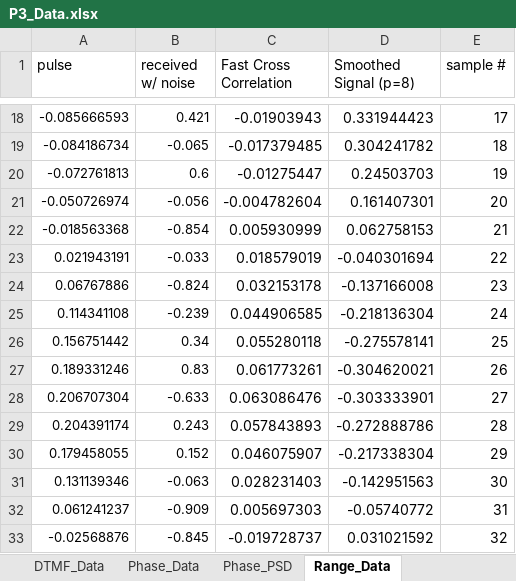
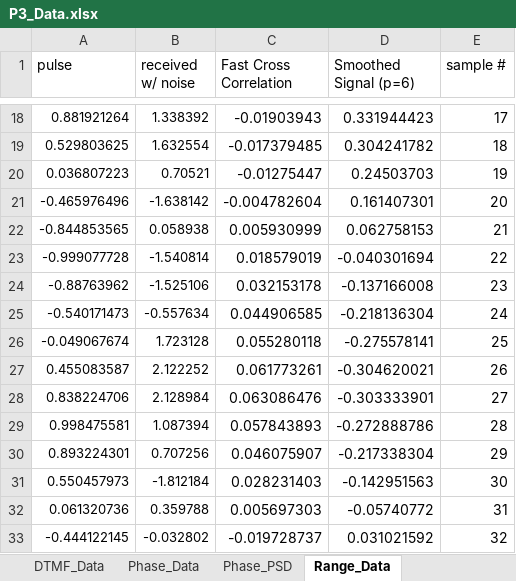
Before and after one commit to t3mp0ralflux/CSC-340, an Excel workbook: Project 3/P3_Data.xlsx, sheet Range_Data, drawn as a sheet; only a part is shown, gaps mark what is left out; values as stored, in another font and other column widths than the file's, no borders; the diff covers the shown part only; the diff names each change by its address in the sheet, - before the commit and + after, or states it on an @@ line.

Commit message:
even more data updates

```diff
--- a/Project 3/P3_Data.xlsx (sheet Range_Data)
+++ b/Project 3/P3_Data.xlsx (sheet Range_Data)
-D1: Smoothed Signal (p=8)
+D1: Smoothed Signal (p=6)
-A18 (pulse): -0.085666593
+A18 (pulse): 0.881921264
-B18 (received w/ noise): 0.421
+B18 (received w/ noise): 1.338392
-A19 (pulse): -0.084186734
+A19 (pulse): 0.529803625
-B19 (received w/ noise): -0.065
+B19 (received w/ noise): 1.632554
-A20 (pulse): -0.072761813
+A20 (pulse): 0.036807223
-B20 (received w/ noise): 0.6
+B20 (received w/ noise): 0.70521
-A21 (pulse): -0.050726974
+A21 (pulse): -0.465976496
-B21 (received w/ noise): -0.056
+B21 (received w/ noise): -1.638142
-A22 (pulse): -0.018563368
+A22 (pulse): -0.844853565
-B22 (received w/ noise): -0.854
+B22 (received w/ noise): 0.058938
-A23 (pulse): 0.021943191
+A23 (pulse): -0.999077728
-B23 (received w/ noise): -0.033
+B23 (received w/ noise): -1.540814
-A24 (pulse): 0.06767886
+A24 (pulse): -0.88763962
-B24 (received w/ noise): -0.824
+B24 (received w/ noise): -1.525106
-A25 (pulse): 0.114341108
+A25 (pulse): -0.540171473
-B25 (received w/ noise): -0.239
+B25 (received w/ noise): -0.557634
-A26 (pulse): 0.156751442
+A26 (pulse): -0.049067674
-B26 (received w/ noise): 0.34
+B26 (received w/ noise): 1.723128
-A27 (pulse): 0.189331246
+A27 (pulse): 0.455083587
-B27 (received w/ noise): 0.83
+B27 (received w/ noise): 2.122252
-A28 (pulse): 0.206707304
+A28 (pulse): 0.838224706
-B28 (received w/ noise): -0.633
+B28 (received w/ noise): 2.128984
-A29 (pulse): 0.204391174
+A29 (pulse): 0.998475581
-B29 (received w/ noise): 0.243
+B29 (received w/ noise): 1.087394
-A30 (pulse): 0.179458055
+A30 (pulse): 0.893224301
-B30 (received w/ noise): 0.152
+B30 (received w/ noise): 0.707256
-A31 (pulse): 0.131139346
+A31 (pulse): 0.550457973
-B31 (received w/ noise): -0.063
+B31 (received w/ noise): -1.812184
-A32 (pulse): 0.061241237
+A32 (pulse): 0.061320736
-B32 (received w/ noise): -0.909
+B32 (received w/ noise): 0.359788
-A33 (pulse): -0.02568876
+A33 (pulse): -0.444122145
-B33 (received w/ noise): -0.845
+B33 (received w/ noise): -0.032802
```
Also changed, not shown: 1137 edited cells elsewhere in this sheet, sheet DTMF_Data, charts or pictures, 6 other files.
